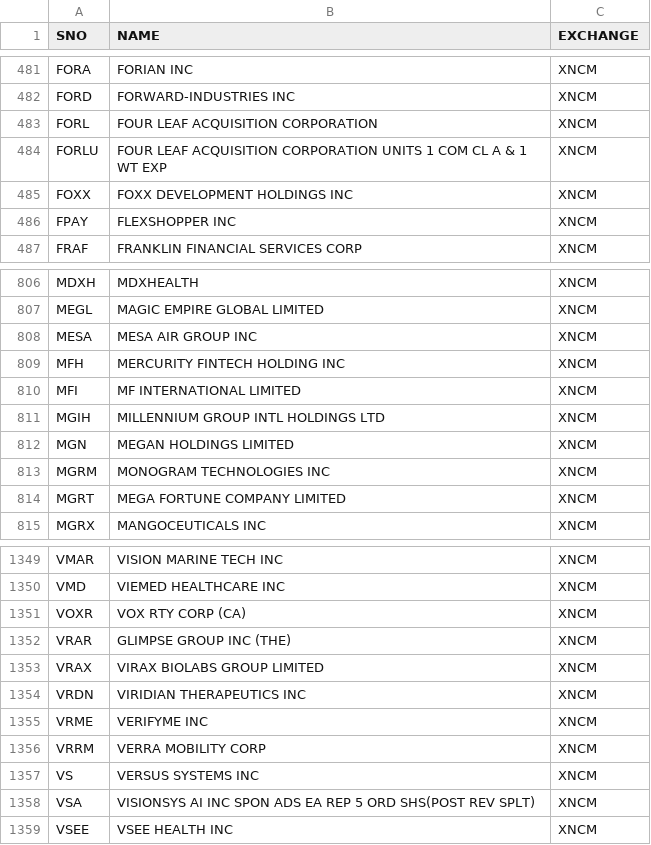
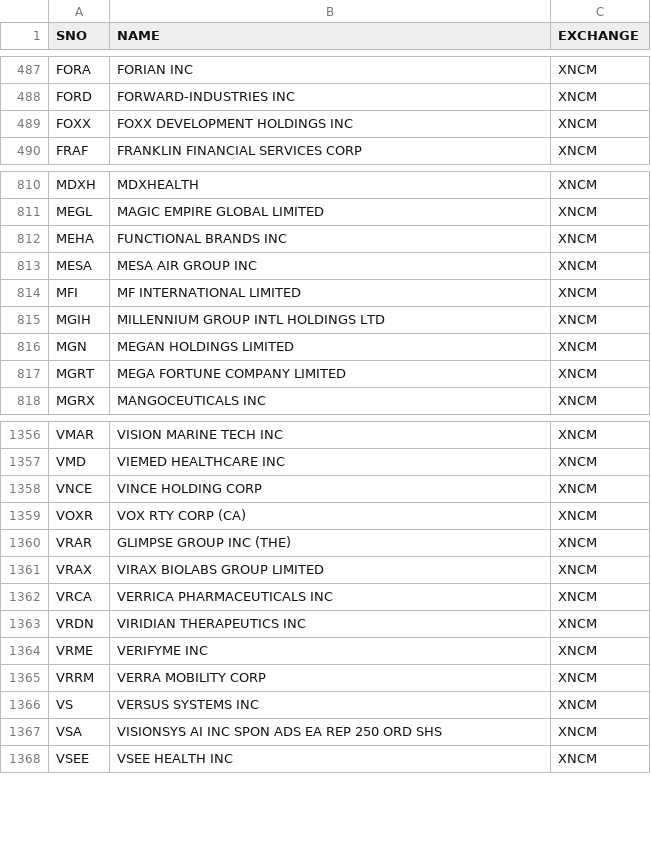
Before and after one commit to PatchQ/MFS, a CSV file: Data/XNCM.csv, drawn as a sheet; only a part is shown, gaps mark what is left out; the diff covers the shown part only.

```diff
--- a/Data/XNCM.csv
+++ b/Data/XNCM.csv
@@ -482,6 +488,3 @@ FORA,FORIAN INC,XNCM
 FORD,FORWARD-INDUSTRIES INC,XNCM
-FORL,FOUR LEAF ACQUISITION CORPORATION,XNCM
-FORLU,FOUR LEAF ACQUISITION CORPORATION UNITS 1 COM CL A & 1 WT EXP,XNCM
 FOXX,FOXX DEVELOPMENT HOLDINGS INC,XNCM
-FPAY,FLEXSHOPPER INC,XNCM
 FRAF,FRANKLIN FINANCIAL SERVICES CORP,XNCM
@@ -807,4 +811,4 @@ MDXH,MDXHEALTH,XNCM
 MEGL,MAGIC EMPIRE GLOBAL LIMITED,XNCM
+MEHA,FUNCTIONAL BRANDS INC,XNCM
 MESA,MESA AIR GROUP INC,XNCM
-MFH,MERCURITY FINTECH HOLDING INC,XNCM
 MFI,MF INTERNATIONAL LIMITED,XNCM
@@ -812,3 +816,2 @@ MGIH,MILLENNIUM GROUP INTL HOLDINGS LTD,XNCM
 MGN,MEGAN HOLDINGS LIMITED,XNCM
-MGRM,MONOGRAM TECHNOLOGIES INC,XNCM
 MGRT,MEGA FORTUNE COMPANY LIMITED,XNCM
@@ -1350,2 +1357,3 @@ VMAR,VISION MARINE TECH INC,XNCM
 VMD,VIEMED HEALTHCARE INC,XNCM
+VNCE,VINCE HOLDING CORP,XNCM
 VOXR,VOX RTY CORP (CA),XNCM
@@ -1353,2 +1361,3 @@ VRAR,GLIMPSE GROUP INC (THE),XNCM
 VRAX,VIRAX BIOLABS GROUP LIMITED,XNCM
+VRCA,VERRICA PHARMACEUTICALS INC,XNCM
 VRDN,VIRIDIAN THERAPEUTICS INC,XNCM
@@ -1357,3 +1366,3 @@ VRRM,VERRA MOBILITY CORP,XNCM
 VS,VERSUS SYSTEMS INC,XNCM
-VSA,VISIONSYS AI INC SPON ADS EA REP 5 ORD SHS(POST REV SPLT),XNCM
+VSA,VISIONSYS AI INC SPON ADS EA REP 250 ORD SHS,XNCM
 VSEE,VSEE HEALTH INC,XNCM
```
Also changed, not shown: 30 added rows, 15 removed rows and 6 edited cells elsewhere in this file, Data/S_BOSS2~BOSSB~BOSSTP1~BOSSTP2~BOSSCL1~BOSSCL2_20251112.csv, Data/XASE.csv, 32 other files.
